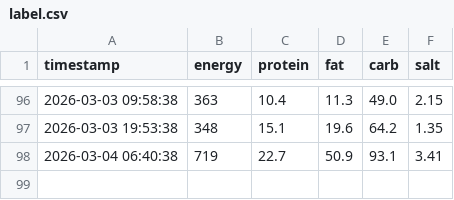
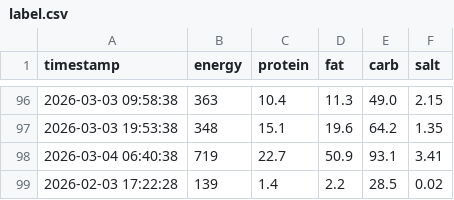
Before and after one commit to nagaissue/Git_RaspPi, a CSV file: label.csv, drawn as a sheet; only a part is shown, gaps mark what is left out.

Commit message:
Data update: 2026-02-03 17:22:33

```diff
--- a/label.csv
+++ b/label.csv
@@ -98 +98,2 @@ timestamp,energy,protein,fat,carb,salt
 2026-03-04 06:40:38,719,22.7,50.9,93.1,3.41
+2026-02-03 17:22:28,139,1.4,2.2,28.5,0.02
```
